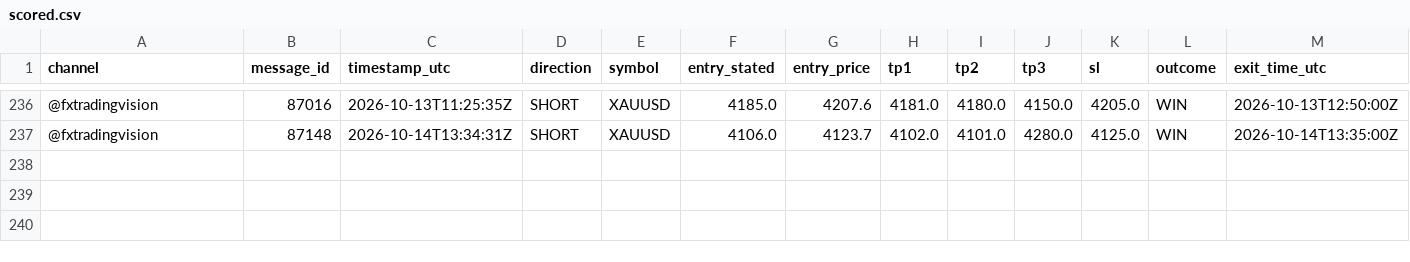
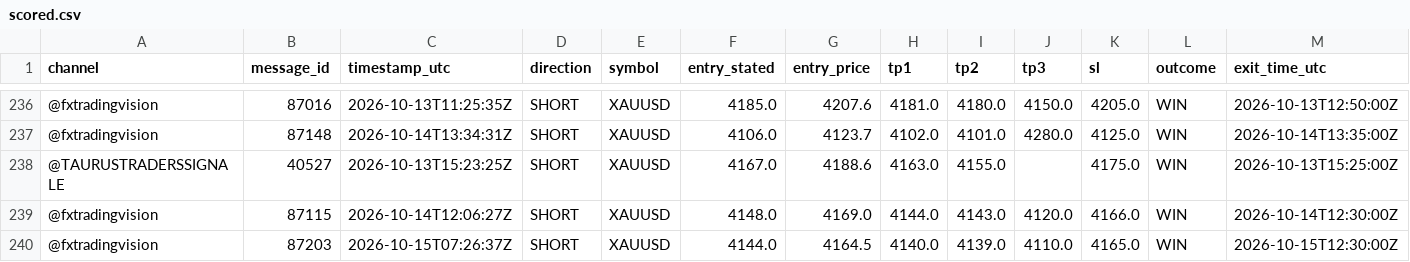
Before and after one commit to hallohallo2010-cmd/Signal-Backtesting-Ai-with-Telegram, a CSV file: scored.csv, drawn as a sheet; only a part is shown, gaps mark what is left out; rows hold the shown columns only; the diff names each change by its address in the sheet, - before the commit and + after, or states it on an @@ line.

```diff
--- a/scored.csv
+++ b/scored.csv
+row 238: @TAURUSTRADERSSIGNALE | 40527 | 2026-10-13T15:23:25Z | SHORT | XAUUSD | 4167.0 | 4188.6 | 4163.0 | 4155.0 |  | 4175.0 | WIN | 2026-10-13T15:25:00Z
+row 239: @fxtradingvision | 87115 | 2026-10-14T12:06:27Z | SHORT | XAUUSD | 4148.0 | 4169.0 | 4144.0 | 4143.0 | 4120.0 | 4166.0 | WIN | 2026-10-14T12:30:00Z
+row 240: @fxtradingvision | 87203 | 2026-10-15T07:26:37Z | SHORT | XAUUSD | 4144.0 | 4164.5 | 4140.0 | 4139.0 | 4110.0 | 4165.0 | WIN | 2026-10-15T12:30:00Z
```
Also changed, not shown: near_misses.csv, signals.csv.
